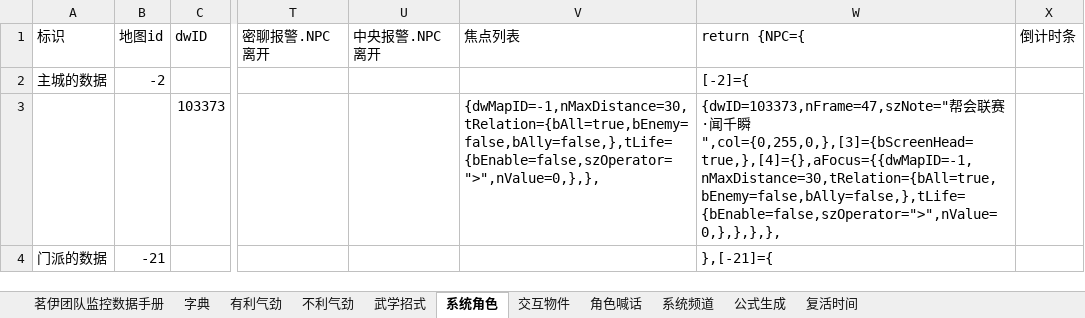
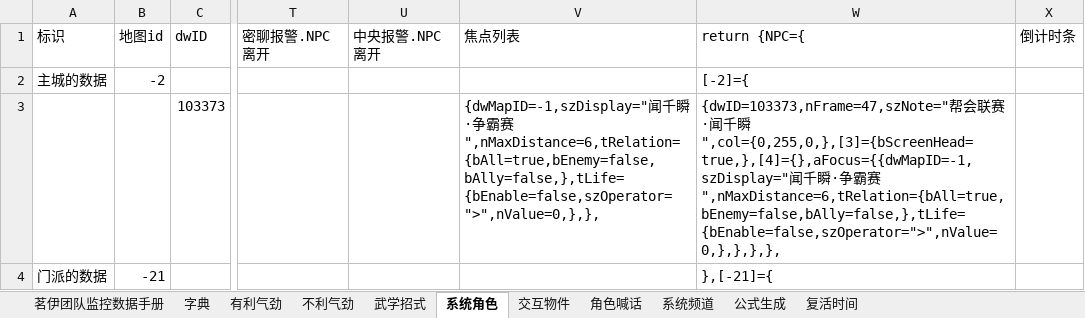
Before and after one commit to LyKoiya/LHDBM, an Excel workbook: 阵营/九素云峰.xlsx, sheet 系统角色, drawn as a sheet; only a part is shown, gaps mark what is left out; values as stored, in another font and other column widths than the file's, no borders; the diff covers the shown part only; the diff names each change by its address in the sheet, - before the commit and + after, or states it on an @@ line.

```diff
--- a/阵营/九素云峰.xlsx (sheet 系统角色)
+++ b/阵营/九素云峰.xlsx (sheet 系统角色)
-V3 (焦点列表): {dwMapID=-1,nMaxDistance=30,tRelation={bAll=true,bEnemy=false,bAlly=false,},tLife={bEnable=false,szOperator=">",nValue=0,},},
+V3 (焦点列表): {dwMapID=-1,szDisplay="闻千瞬·争霸赛",nMaxDistance=6,tRelation={bAll=true,bEnemy=false,bAlly=false,},tLife={bEnable=false,szOperator=">",nValue=0,},},
-W3 (return {NPC={): …千瞬",col={0,255,0,},[3]={bScreenHead=true,},[4]={},aFocus={{dwMapID=-1,nMaxDistance=30,tRelation={bAll=true,bEnemy=false,bAlly=false,},tLife={bEnable=false,szOperator=">",nValue=0,},},},},
+W3 (return {NPC={): …千瞬",col={0,255,0,},[3]={bScreenHead=true,},[4]={},aFocus={{dwMapID=-1,szDisplay="闻千瞬·争霸赛",nMaxDistance=6,tRelation={bAll=true,bEnemy=false,bAlly=false,},tLife={bEnable=false,szOperator=">",nValue=0,},},},},
```
Also changed, not shown: 1 added row and 2 edited cells elsewhere in this sheet, sheet 有利气劲, sheet 交互物件, sheet 茗伊团队监控数据手册, 阵营/攻防监控.xlsx, 5 other files.
